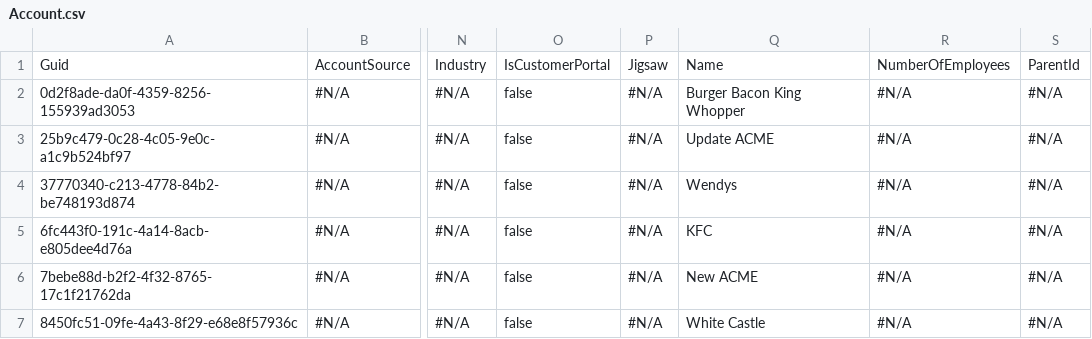
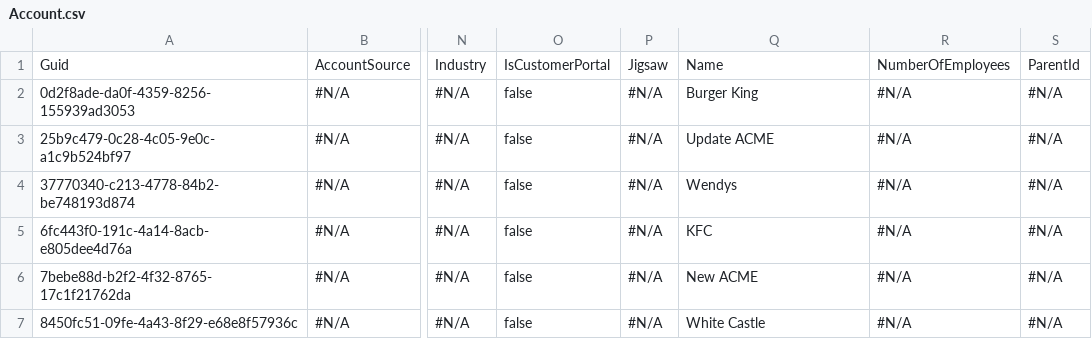
Before and after one commit to mmalanowski-vcs/testcheckout, a CSV file: Account.csv, drawn as a sheet; only a part is shown, gaps mark what is left out; the diff names each change by its address in the sheet, - before the commit and + after, or states it on an @@ line.

```diff
--- a/Account.csv
+++ b/Account.csv
-Q2: Burger Bacon King Whopper
+Q2: Burger King
```
